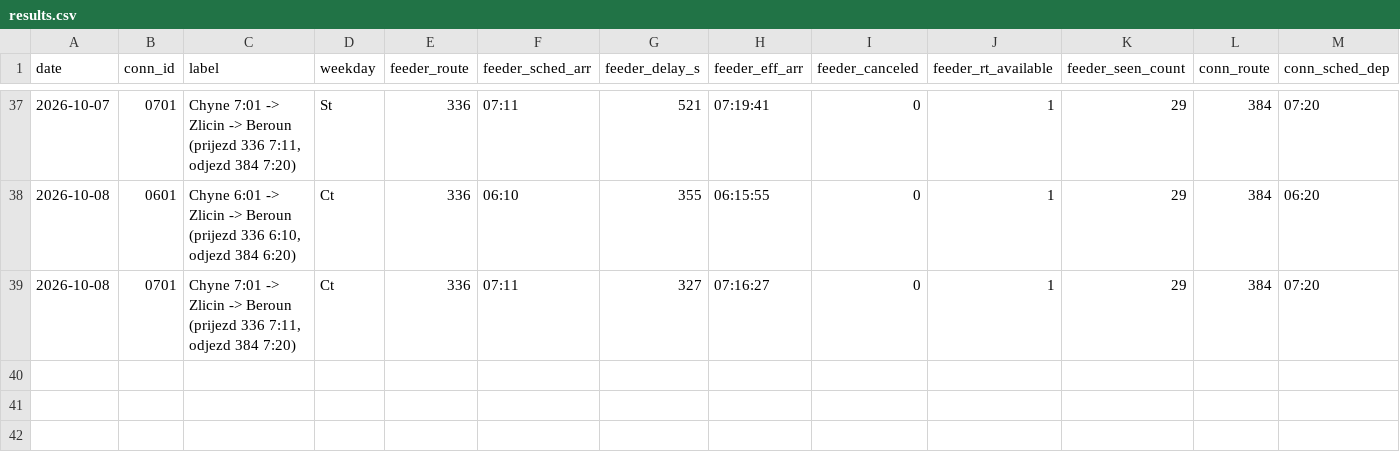
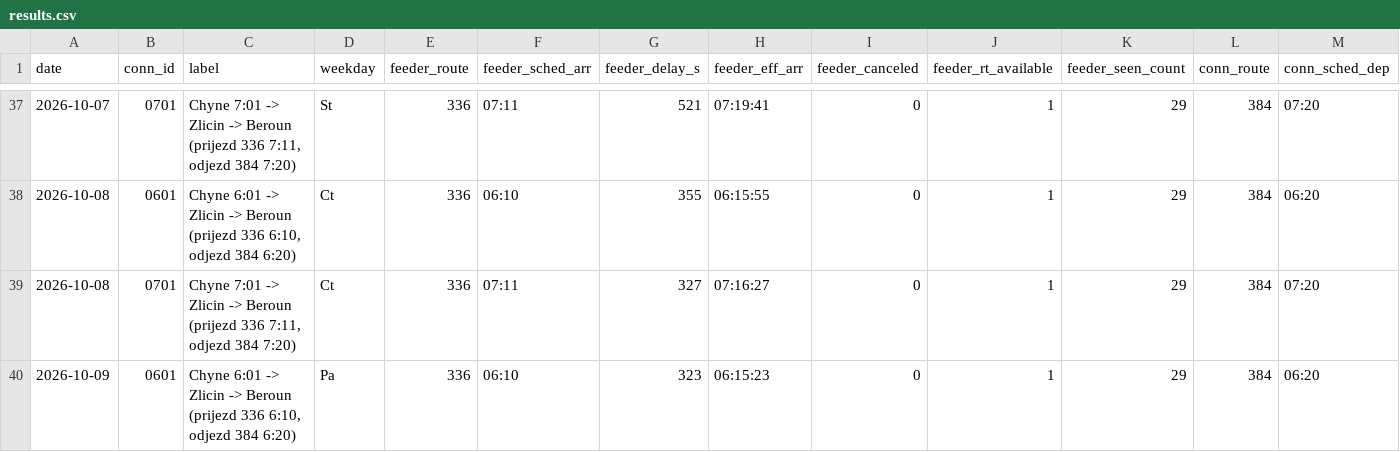
Before and after one commit to JindraKK/pid-transfer-monitor, a CSV file: data/results.csv, drawn as a sheet; only a part is shown, gaps mark what is left out; rows hold the shown columns only; the diff names each change by its address in the sheet, - before the commit and + after, or states it on an @@ line.

```diff
--- a/data/results.csv
+++ b/data/results.csv
+row 40: 2026-10-09 | 0601 | Chyne 6:01 -> Zlicin -> Beroun (prijezd 336 6:10, odjezd 384 6:20) | Pa | 336 | 06:10 | 323 | 06:15:23 | 0 | 1 | 29 | 384 | 06:20
```
Also changed, not shown: 1 other file.
